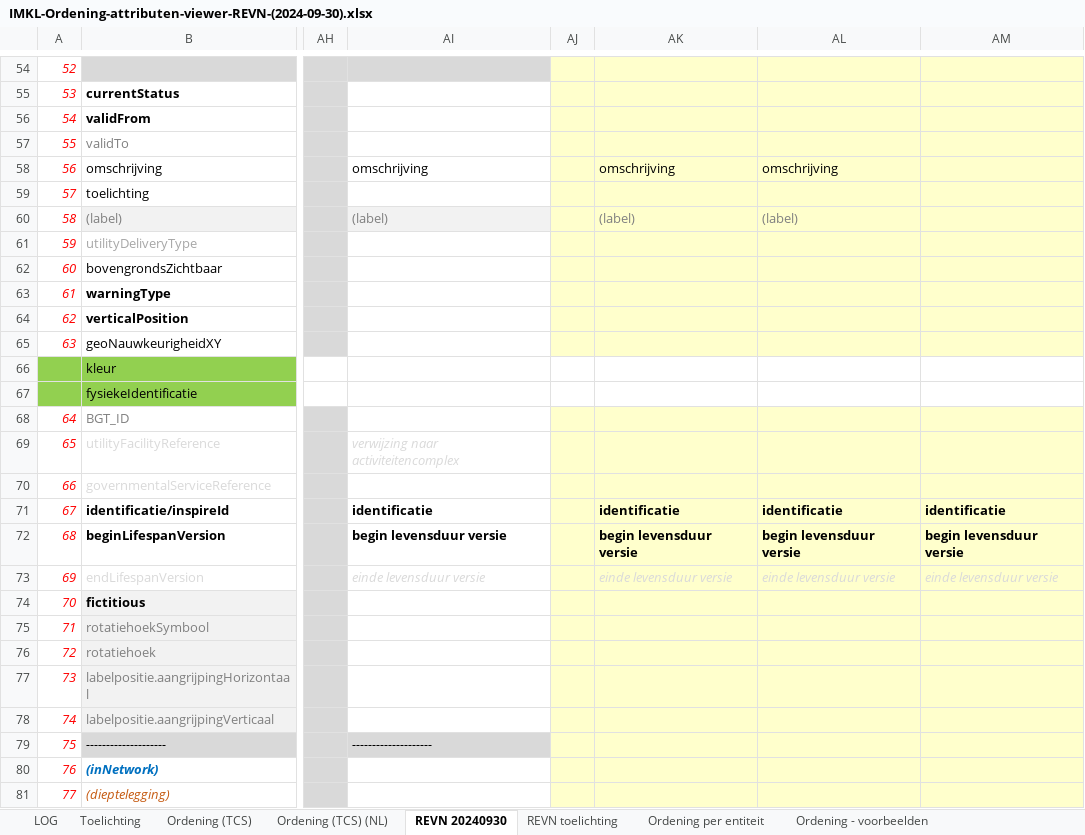
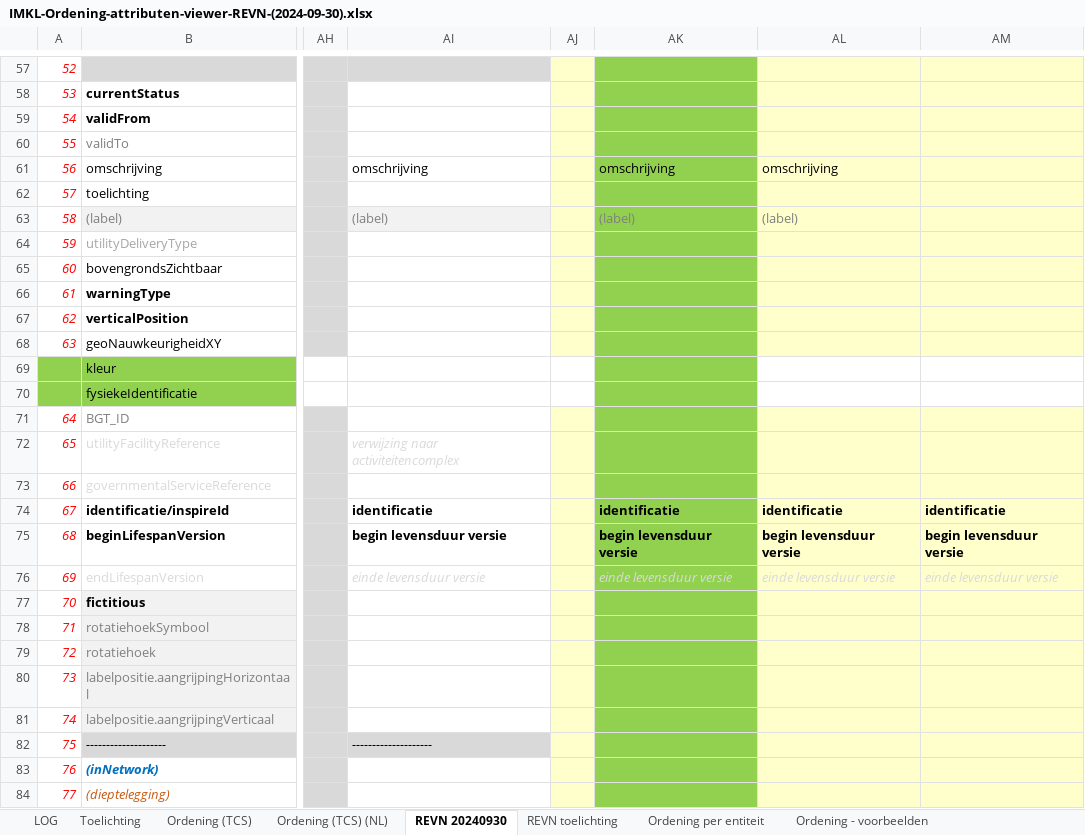
Before and after one commit to Geonovum/imkl-werkomgeving, an Excel workbook: 11-relevante eigenschappen van het net/IMKL-Ordening-attributen-viewer-REVN-(2024-09-30).xlsx, sheet REVN 20240930, drawn as a sheet; only a part is shown, gaps mark what is left out; values as stored, in another font and other column widths than the file's, no borders; addresses are those after the commit; the diff covers the shown part only; the diff names each change by its address in the sheet, - before the commit and + after, or states it on an @@ line.

```diff
--- a/11-relevante eigenschappen van het net/IMKL-Ordening-attributen-viewer-REVN-(2024-09-30).xlsx (sheet REVN 20240930)
+++ b/11-relevante eigenschappen van het net/IMKL-Ordening-attributen-viewer-REVN-(2024-09-30).xlsx (sheet REVN 20240930)
-AK57:AK68 fill: #FFFFCC
+AK57:AK68 fill: #92D050
-AK69:AK70 fill: none
+AK69:AK70 fill: #92D050
-AK71:AK84 fill: #FFFFCC
+AK71:AK84 fill: #92D050
```
Also changed, not shown: 3 added rows, 2 edited cells and cell formats elsewhere in this sheet, sheet LOG, formulas that keep their value, 14 other files.
